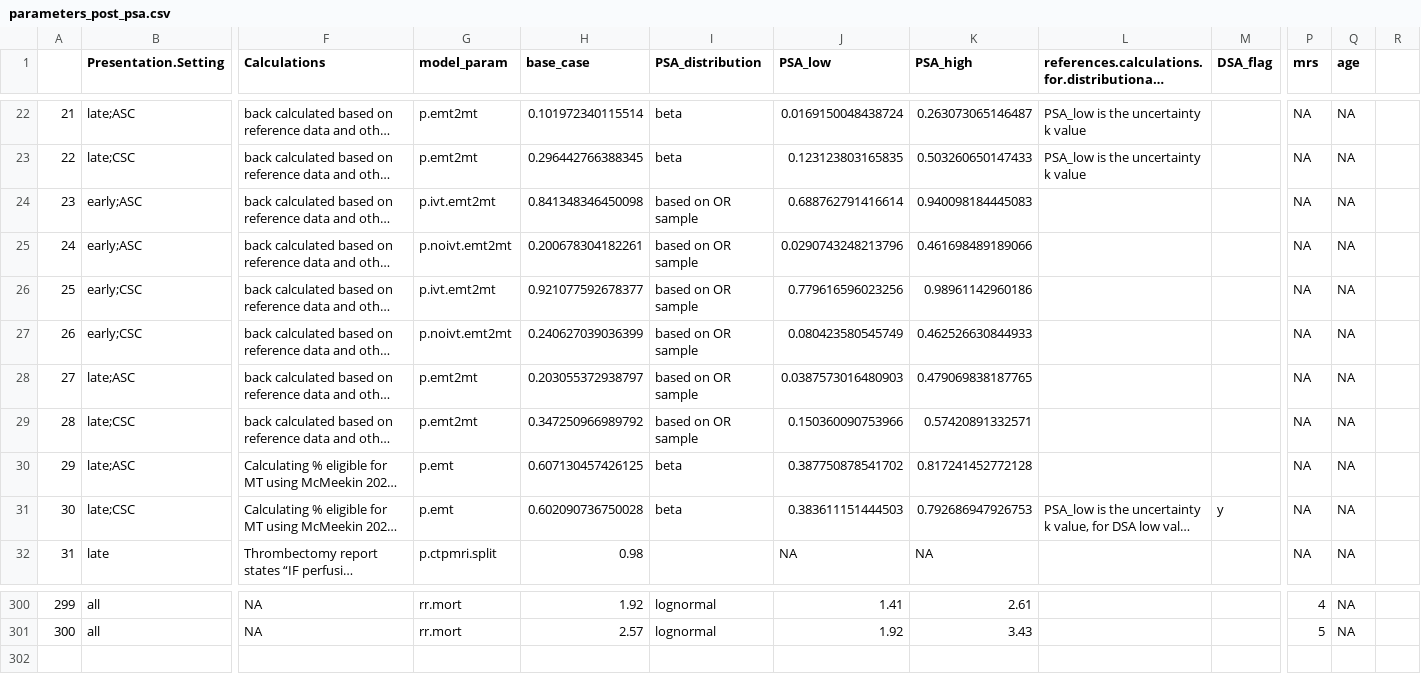
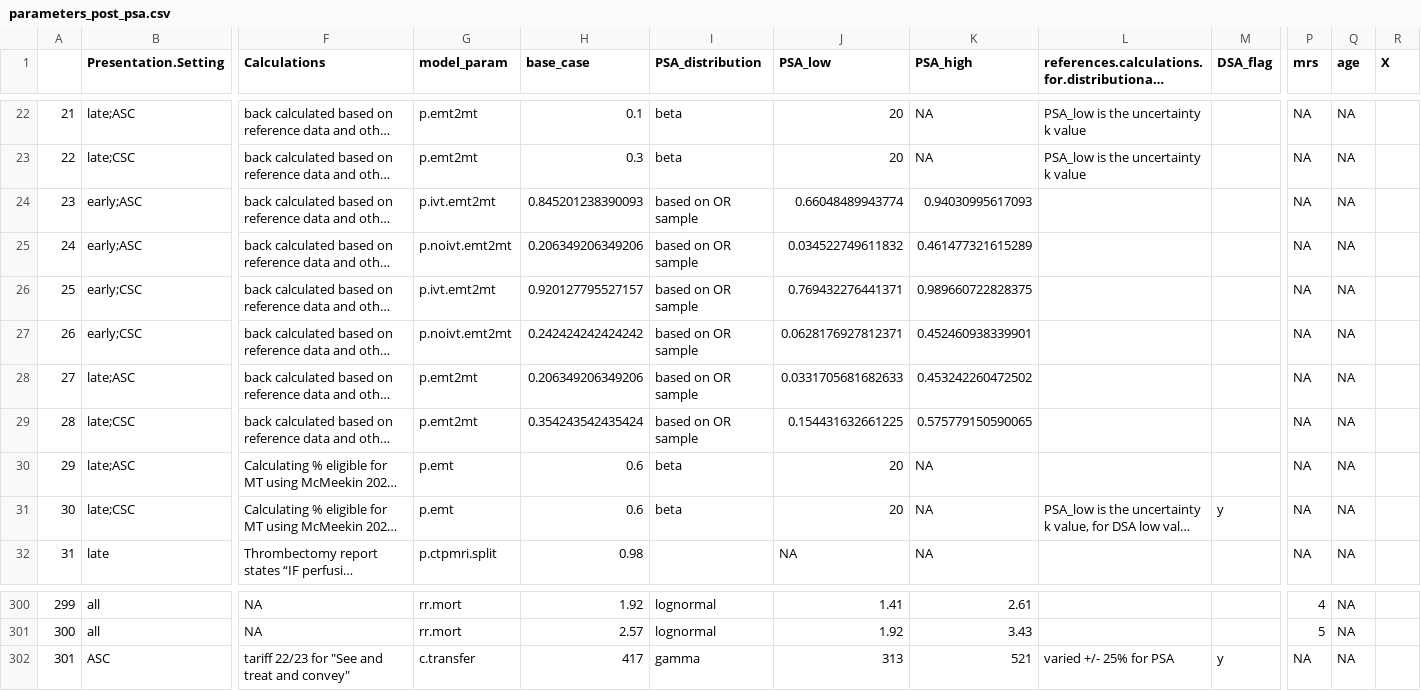
Before and after one commit to OIpharmapartners/Brainomix_360_Stroke_CEA, a CSV file: inputs/created_inputs/parameters_post_psa.csv, drawn as a sheet; only a part is shown, gaps mark what is left out; long unchanged cells end in …; rows hold the shown columns only; the diff covers the shown part only; the diff names each change by its address in the sheet, - before the commit and + after, or states it on an @@ line.

```diff
--- a/inputs/created_inputs/parameters_post_psa.csv
+++ b/inputs/created_inputs/parameters_post_psa.csv
-R1: (empty)
+R1: X
-H22 (base_case): 0.101972340115514
+H22 (base_case): 0.1
-J22 (PSA_low): 0.0169150048438724
+J22 (PSA_low): 20
-K22 (PSA_high): 0.263073065146487
+K22 (PSA_high): NA
-H23 (base_case): 0.296442766388345
+H23 (base_case): 0.3
-J23 (PSA_low): 0.123123803165835
+J23 (PSA_low): 20
-K23 (PSA_high): 0.503260650147433
+K23 (PSA_high): NA
-H24 (base_case): 0.841348346450098
+H24 (base_case): 0.845201238390093
-J24 (PSA_low): 0.688762791416614
+J24 (PSA_low): 0.66048489943774
-K24 (PSA_high): 0.940098184445083
+K24 (PSA_high): 0.94030995617093
-H25 (base_case): 0.200678304182261
+H25 (base_case): 0.206349206349206
-J25 (PSA_low): 0.0290743248213796
+J25 (PSA_low): 0.034522749611832
-K25 (PSA_high): 0.461698489189066
+K25 (PSA_high): 0.461477321615289
-H26 (base_case): 0.921077592678377
+H26 (base_case): 0.920127795527157
-J26 (PSA_low): 0.779616596023256
+J26 (PSA_low): 0.769432276441371
-K26 (PSA_high): 0.98961142960186
+K26 (PSA_high): 0.989660722828375
-H27 (base_case): 0.240627039036399
+H27 (base_case): 0.242424242424242
-J27 (PSA_low): 0.080423580545749
+J27 (PSA_low): 0.0628176927812371
-K27 (PSA_high): 0.462526630844933
+K27 (PSA_high): 0.452460938339901
-H28 (base_case): 0.203055372938797
+H28 (base_case): 0.206349206349206
-J28 (PSA_low): 0.0387573016480903
+J28 (PSA_low): 0.0331705681682633
-K28 (PSA_high): 0.479069838187765
+K28 (PSA_high): 0.453242260472502
-H29 (base_case): 0.347250966989792
+H29 (base_case): 0.354243542435424
-J29 (PSA_low): 0.150360090753966
+J29 (PSA_low): 0.154431632661225
-K29 (PSA_high): 0.57420891332571
+K29 (PSA_high): 0.575779150590065
-H30 (base_case): 0.607130457426125
+H30 (base_case): 0.6
-J30 (PSA_low): 0.387750878541702
+J30 (PSA_low): 20
-K30 (PSA_high): 0.817241452772128
+K30 (PSA_high): NA
-H31 (base_case): 0.602090736750028
+H31 (base_case): 0.6
-J31 (PSA_low): 0.383611151444503
+J31 (PSA_low): 20
-K31 (PSA_high): 0.792686947926753
+K31 (PSA_high): NA
+row 302: 301 | ASC | tariff 22/23 for "See and treat and convey" | c.transfer | 417 | gamma | 313 | 521 | varied +/- 25% for PSA | y | NA | NA
```
Also changed, not shown: 115 edited cells elsewhere in this file, inputs/created_inputs/IO_isdn_hosp_numbers.csv, 2 other files.
